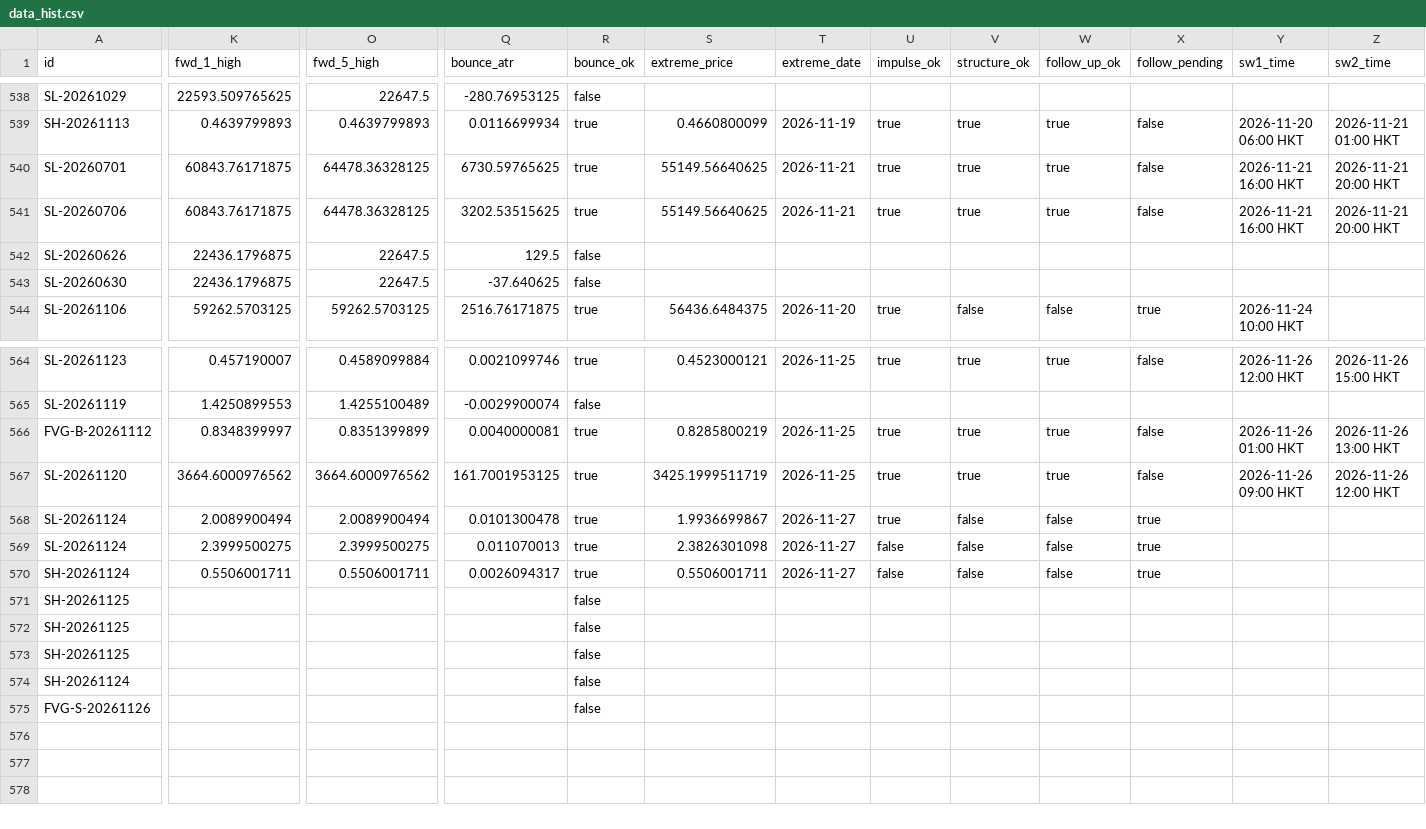
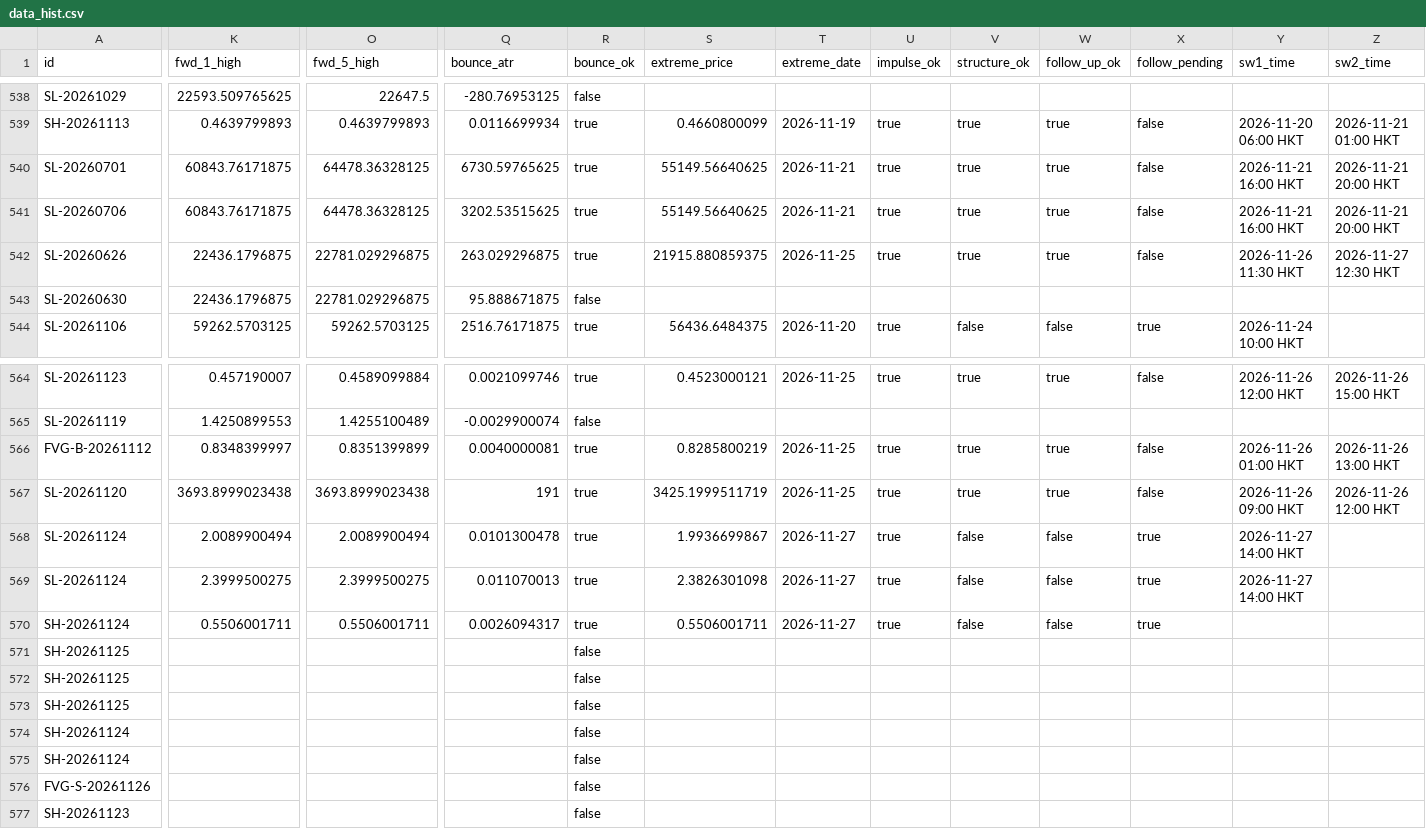
Before and after one commit to keenewong-ai/xauusd-bounce-live, a CSV file: data_hist.csv, drawn as a sheet; only a part is shown, gaps mark what is left out; rows hold the shown columns only; the diff covers the shown part only; the diff names each change by its address in the sheet, - before the commit and + after, or states it on an @@ line.

```diff
--- a/data_hist.csv
+++ b/data_hist.csv
-O542:O543 (fwd_5_high): 22647.5
+O542:O543 (fwd_5_high): 22781.029296875
-Q542 (bounce_atr): 129.5
+Q542 (bounce_atr): 263.029296875
-R542 (bounce_ok): false
+R542 (bounce_ok): true
-S542 (extreme_price): (empty)
+S542 (extreme_price): 21915.880859375
-T542 (extreme_date): (empty)
+T542 (extreme_date): 2026-11-25
-U542 (impulse_ok): (empty)
+U542 (impulse_ok): true
-V542 (structure_ok): (empty)
+V542 (structure_ok): true
-W542 (follow_up_ok): (empty)
+W542 (follow_up_ok): true
-X542 (follow_pending): (empty)
+X542 (follow_pending): false
-Y542 (sw1_time): (empty)
+Y542 (sw1_time): 2026-11-26 11:30 HKT
-Z542 (sw2_time): (empty)
+Z542 (sw2_time): 2026-11-27 12:30 HKT
-Q543 (bounce_atr): -37.640625
+Q543 (bounce_atr): 95.888671875
-K567 (fwd_1_high): 3664.6000976562
+K567 (fwd_1_high): 3693.8999023438
-O567 (fwd_5_high): 3664.6000976562
+O567 (fwd_5_high): 3693.8999023438
-Q567 (bounce_atr): 161.7001953125
+Q567 (bounce_atr): 191
-Y568:Y569 (sw1_time): (empty)
+Y568:Y569 (sw1_time): 2026-11-27 14:00 HKT
-U569:U570 (impulse_ok): false
+U569:U570 (impulse_ok): true
+row 574: SH-20261124 |  |  |  | false
+row 577: SH-20261123 |  |  |  | false
```
Also changed, not shown: 40 edited cells elsewhere in this file, data_levels.csv, 2 other files.
